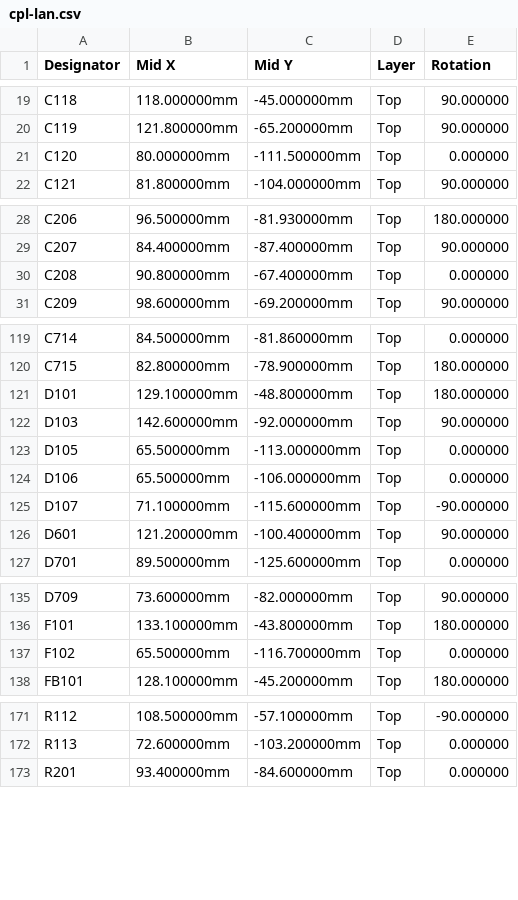
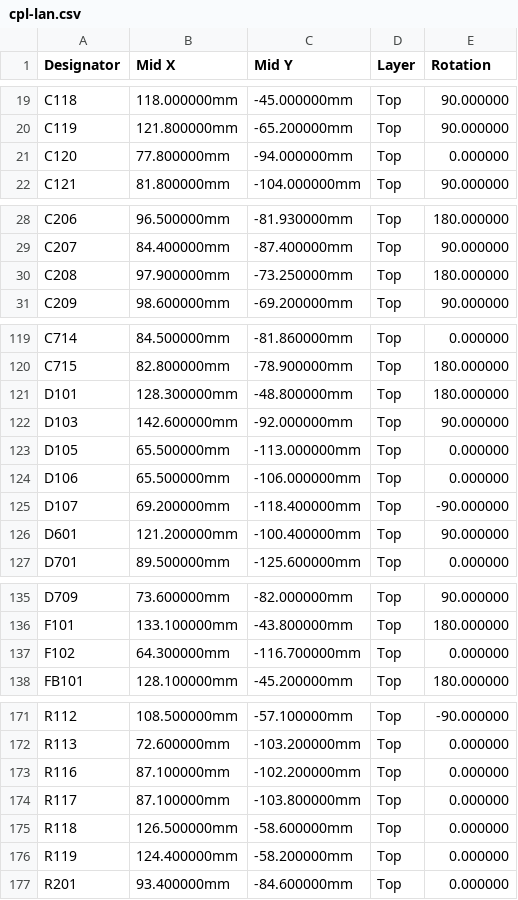
Before and after one commit to Attraccess/Attraccess, a CSV file: apps/attractap/hardware/touch-p4/fab/jlcpcb/cpl-lan.csv, drawn as a sheet; only a part is shown, gaps mark what is left out.

```diff
--- a/apps/attractap/hardware/touch-p4/fab/jlcpcb/cpl-lan.csv
+++ b/apps/attractap/hardware/touch-p4/fab/jlcpcb/cpl-lan.csv
@@ -20,3 +20,3 @@ C118,118.000000mm,-45.000000mm,Top,90.000000
 C119,121.800000mm,-65.200000mm,Top,90.000000
-C120,80.000000mm,-111.500000mm,Top,0.000000
+C120,77.800000mm,-94.000000mm,Top,0.000000
 C121,81.800000mm,-104.000000mm,Top,90.000000
@@ -29,3 +29,3 @@ C206,96.500000mm,-81.930000mm,Top,180.000000
 C207,84.400000mm,-87.400000mm,Top,90.000000
-C208,90.800000mm,-67.400000mm,Top,0.000000
+C208,97.900000mm,-73.250000mm,Top,180.000000
 C209,98.600000mm,-69.200000mm,Top,90.000000
@@ -120,3 +120,3 @@ C714,84.500000mm,-81.860000mm,Top,0.000000
 C715,82.800000mm,-78.900000mm,Top,180.000000
-D101,129.100000mm,-48.800000mm,Top,180.000000
+D101,128.300000mm,-48.800000mm,Top,180.000000
 D103,142.600000mm,-92.000000mm,Top,90.000000
@@ -124,3 +124,3 @@ D105,65.500000mm,-113.000000mm,Top,0.000000
 D106,65.500000mm,-106.000000mm,Top,0.000000
-D107,71.100000mm,-115.600000mm,Top,-90.000000
+D107,69.200000mm,-118.400000mm,Top,-90.000000
 D601,121.200000mm,-100.400000mm,Top,90.000000
@@ -136,3 +136,3 @@ D709,73.600000mm,-82.000000mm,Top,90.000000
 F101,133.100000mm,-43.800000mm,Top,180.000000
-F102,65.500000mm,-116.700000mm,Top,0.000000
+F102,64.300000mm,-116.700000mm,Top,0.000000
 FB101,128.100000mm,-45.200000mm,Top,180.000000
@@ -172,2 +172,6 @@ R112,108.500000mm,-57.100000mm,Top,-90.000000
 R113,72.600000mm,-103.200000mm,Top,0.000000
+R116,87.100000mm,-102.200000mm,Top,0.000000
+R117,87.100000mm,-103.800000mm,Top,0.000000
+R118,126.500000mm,-58.600000mm,Top,0.000000
+R119,124.400000mm,-58.200000mm,Top,0.000000
 R201,93.400000mm,-84.600000mm,Top,0.000000
```
Also changed, not shown: apps/attractap/hardware/touch-p4/fab/jlcpcb/bom-lan.csv, apps/attractap/hardware/touch-p4/fab/jlcpcb/bom-wifi.csv, 19 other files.
